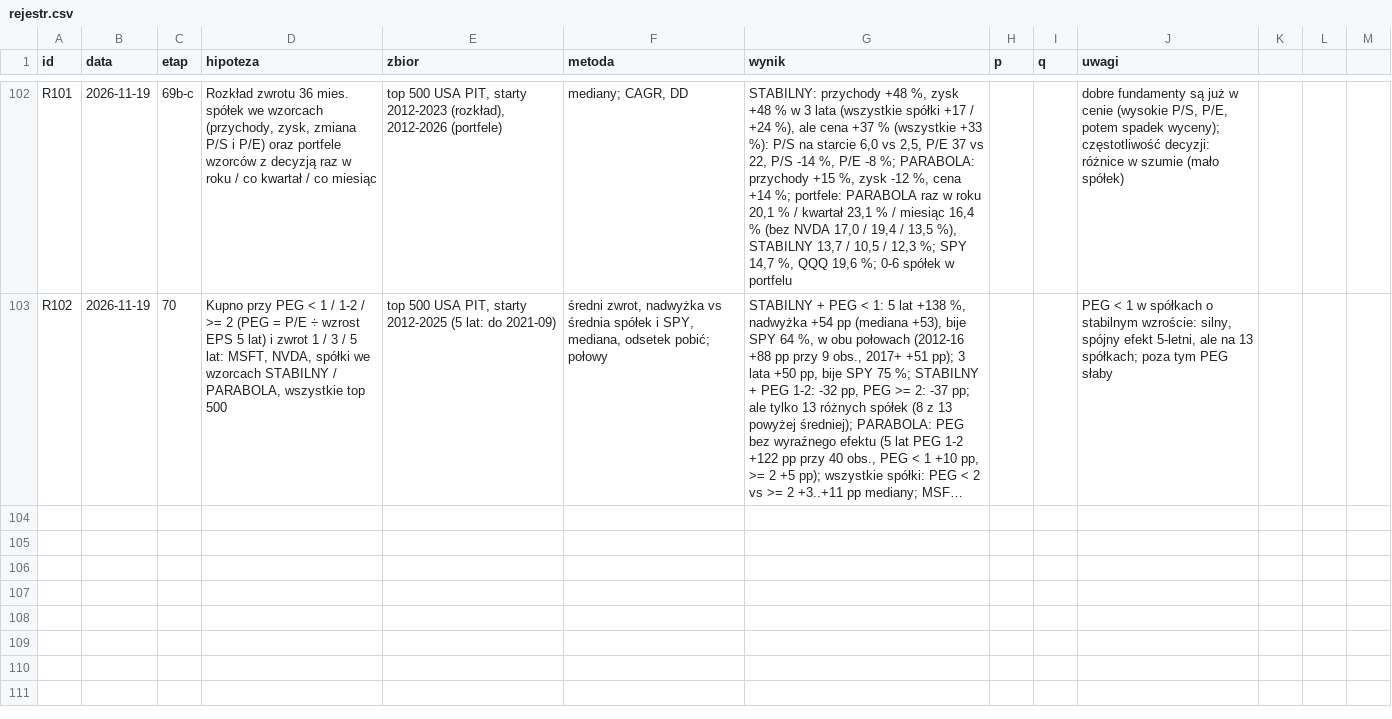
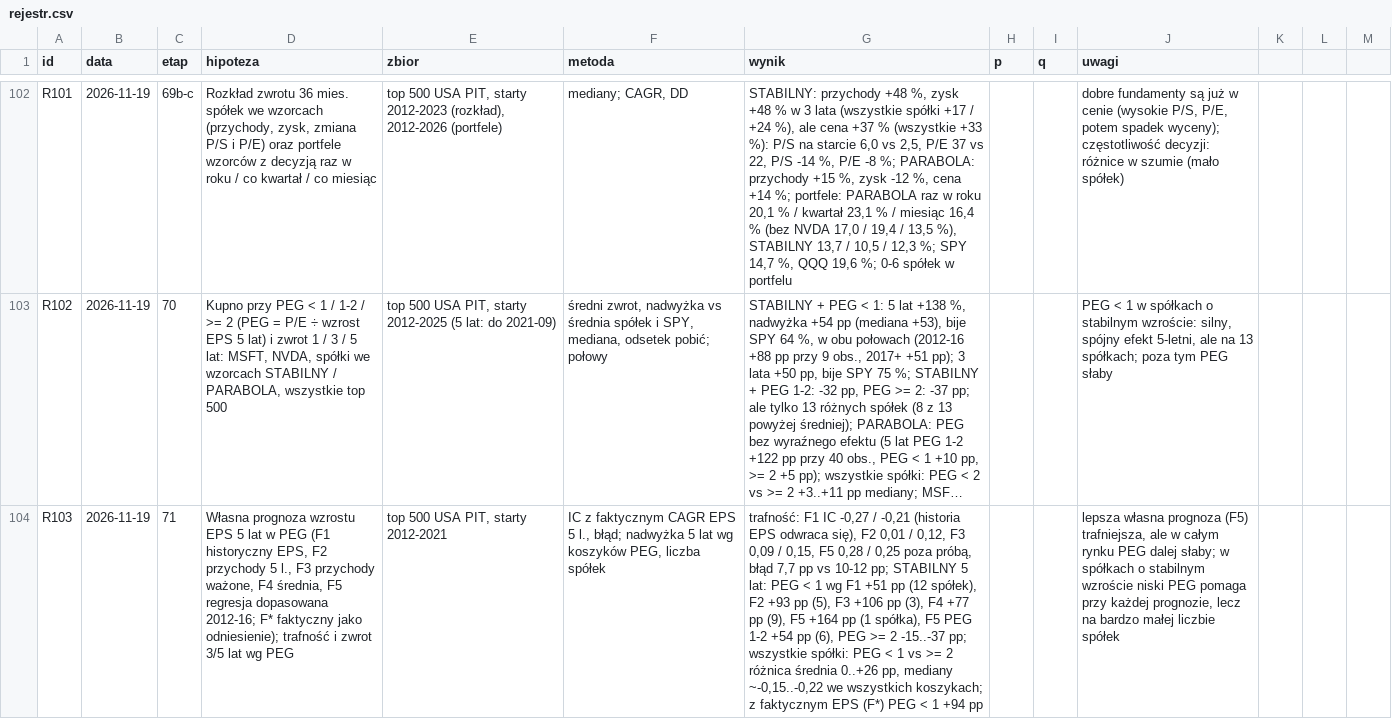
Before and after one commit to agnar92/Momentum, a CSV file: research/rejestr.csv, drawn as a sheet; only a part is shown, gaps mark what is left out; long unchanged cells end in …; the diff names each change by its address in the sheet, - before the commit and + after, or states it on an @@ line.

```diff
--- a/research/rejestr.csv
+++ b/research/rejestr.csv
+row 104: R103 | 2026-11-19 | 71 | Własna prognoza wzrostu EPS 5 lat w PEG (F1 historyczny EPS, F2 przychody 5 l., F3 przychody ważone, F4 średnia, F5 regresja dopasowana 2012-16; F* faktyczny jako odniesienie); trafność i zwrot 3/5 lat wg PEG | top 500 USA PIT, starty 2012-2021 | IC z faktycznym CAGR EPS 5 l., błąd; nadwyżka 5 lat wg koszyków PEG, liczba spółek | trafność: F1 IC -0,27 / -0,21 (historia EPS odwraca się), F2 0,01 / 0,12, F3 0,09 / 0,15, F5 0,28 / 0,25 poza próbą, błąd 7,7 pp vs 10-12 pp; STABILNY 5 lat: PEG < 1 wg F1 +51 pp (12 spółek), F2 +93 pp (5), F3 +106 pp (3), F4 +77 pp (9), F5 +164 pp (1 spółka), F5 PEG 1-2 +54 pp (6), PEG >= 2 -15..-37 pp; wszystkie spółki: PEG < 1 vs >= 2 różnica średnia 0..+26 pp, mediany ~-0,15..-0,22 we wszystkich koszykach; z faktycznym EPS (F*) PEG < 1 +94 pp |  |  | lepsza własna prognoza (F5) trafniejsza, ale w całym rynku PEG dalej słaby; w spółkach o stabilnym wzroście niski PEG pomaga przy każdej prognozie, lecz na bardzo małej liczbie spółek
```
Also changed, not shown: 3 other files.
